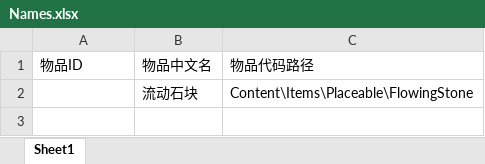
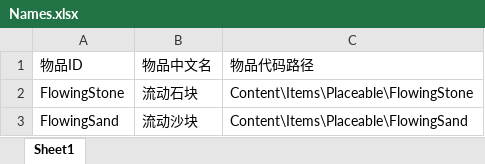
Before and after one commit to wbh-tmod/WBHMODE, an Excel workbook: Names.xlsx, sheet Sheet1, drawn as a sheet; values as stored, in another font and other column widths than the file's, no borders; the diff names each change by its address in the sheet, - before the commit and + after, or states it on an @@ line.

Commit message:
添加流动沙块FlowingSand

```diff
--- a/Names.xlsx (sheet Sheet1)
+++ b/Names.xlsx (sheet Sheet1)
-A2: (empty)
+A2: FlowingStone
+row 3: FlowingSand | 流动沙块 | Content\Items\Placeable\FlowingSand
```
Also changed, not shown: 10 other files.
